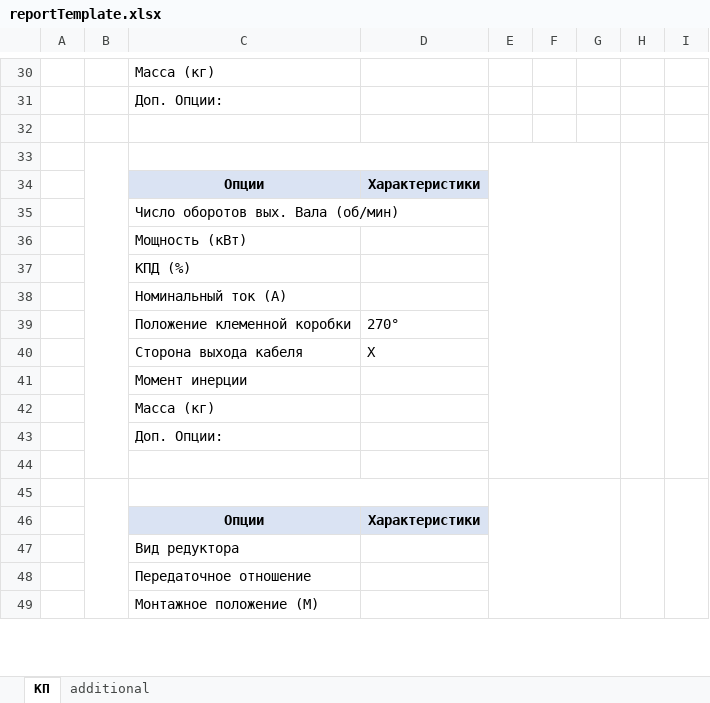
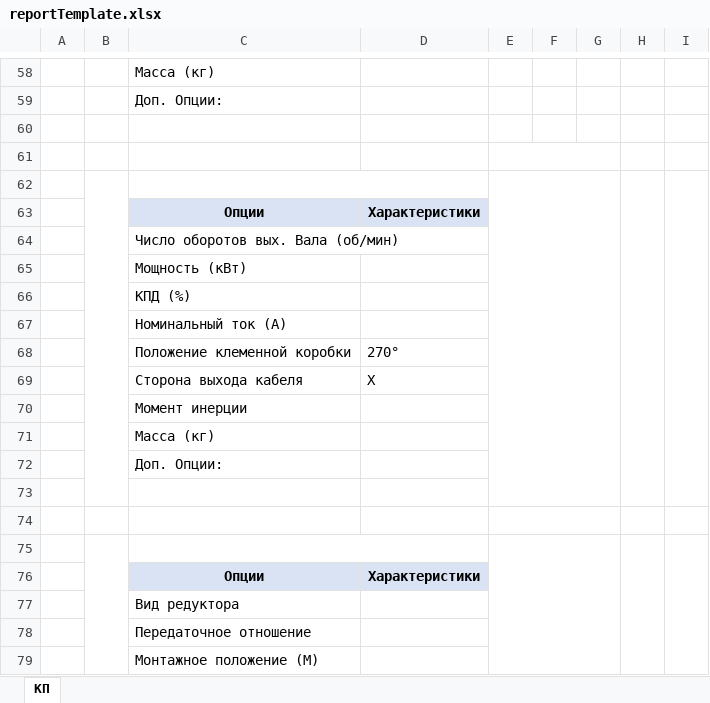
Before and after one commit to HardFeelings/constructor-reductor, an Excel workbook: spring/ConstructorApp/src/main/resources/reportTemplate.xlsx, sheet КП, drawn as a sheet; only a part is shown, gaps mark what is left out; values as stored, in another font and other column widths than the file's, no borders; charts and pictures not drawn; removed rows and columns are numbered as before the commit, all else as after; the diff covers the shown part only; the diff names each change by its address in the sheet, - before the commit and + after, or states it on an @@ line.

```diff
--- a/spring/ConstructorApp/src/main/resources/reportTemplate.xlsx (sheet КП)
+++ b/spring/ConstructorApp/src/main/resources/reportTemplate.xlsx (sheet КП)
-sheet tab: additional
-B33:B44 merged
-C33:D33 merged
-E33:G44 merged
+E61:G61 merged
-H33:H44 merged
-I33:I44 merged
+row 62: (empty)
+row 73: (empty)
+E74:G74 merged
```
Also changed, not shown: 28 added rows elsewhere in this sheet, charts or pictures, 10 other files.
